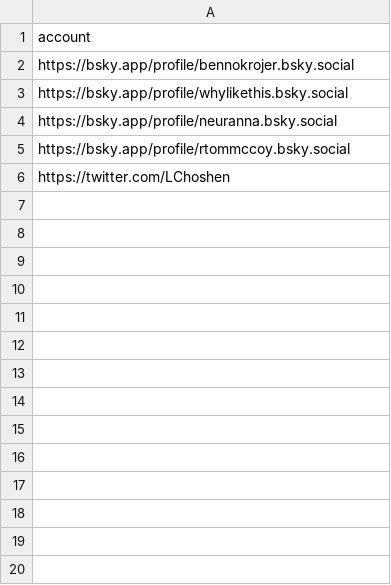
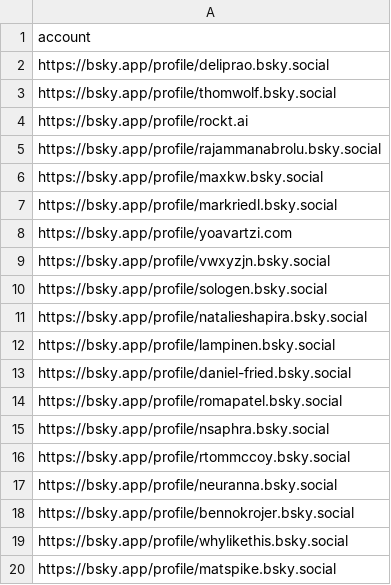
Before and after one commit to Common-SenseMakers/sensemakers, a CSV file: app/firebase/functions/seed/output/nlp.csv, drawn as a sheet.

Commit message:
remove twitter

```diff
--- a/app/firebase/functions/seed/output/nlp.csv
+++ b/app/firebase/functions/seed/output/nlp.csv
@@ -1,6 +1,20 @@
 account
+https://bsky.app/profile/deliprao.bsky.social
+https://bsky.app/profile/thomwolf.bsky.social
+https://bsky.app/profile/rockt.ai
+https://bsky.app/profile/rajammanabrolu.bsky.social
+https://bsky.app/profile/maxkw.bsky.social
+https://bsky.app/profile/markriedl.bsky.social
+https://bsky.app/profile/yoavartzi.com
+https://bsky.app/profile/vwxyzjn.bsky.social
+https://bsky.app/profile/sologen.bsky.social
+https://bsky.app/profile/natalieshapira.bsky.social
+https://bsky.app/profile/lampinen.bsky.social
+https://bsky.app/profile/daniel-fried.bsky.social
+https://bsky.app/profile/romapatel.bsky.social
+https://bsky.app/profile/nsaphra.bsky.social
+https://bsky.app/profile/rtommccoy.bsky.social
+https://bsky.app/profile/neuranna.bsky.social
 https://bsky.app/profile/bennokrojer.bsky.social
 https://bsky.app/profile/whylikethis.bsky.social
-https://bsky.app/profile/neuranna.bsky.social
-https://bsky.app/profile/rtommccoy.bsky.social
-https://twitter.com/LChoshen
+https://bsky.app/profile/matspike.bsky.social
```
Also changed, not shown: 3 other files.
